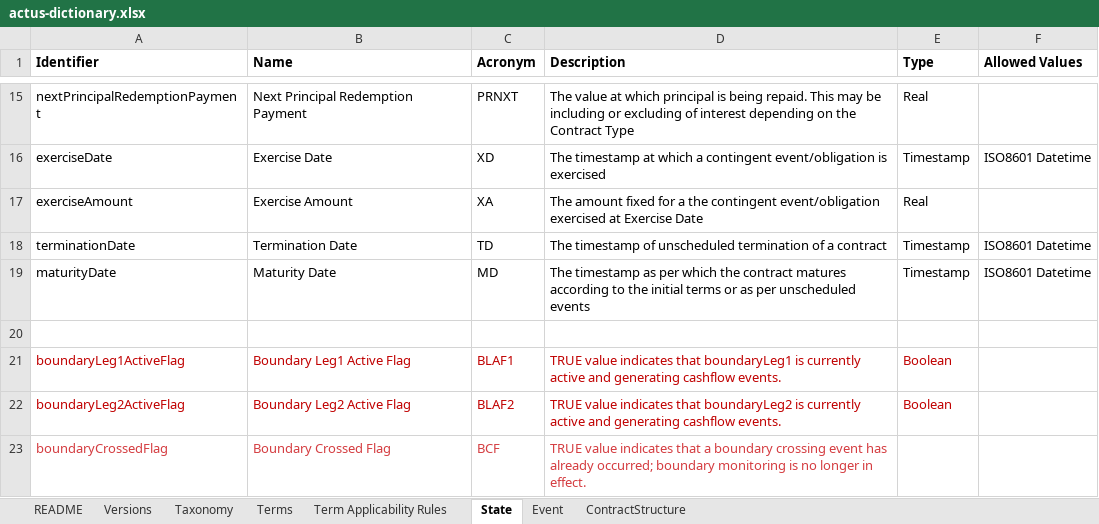
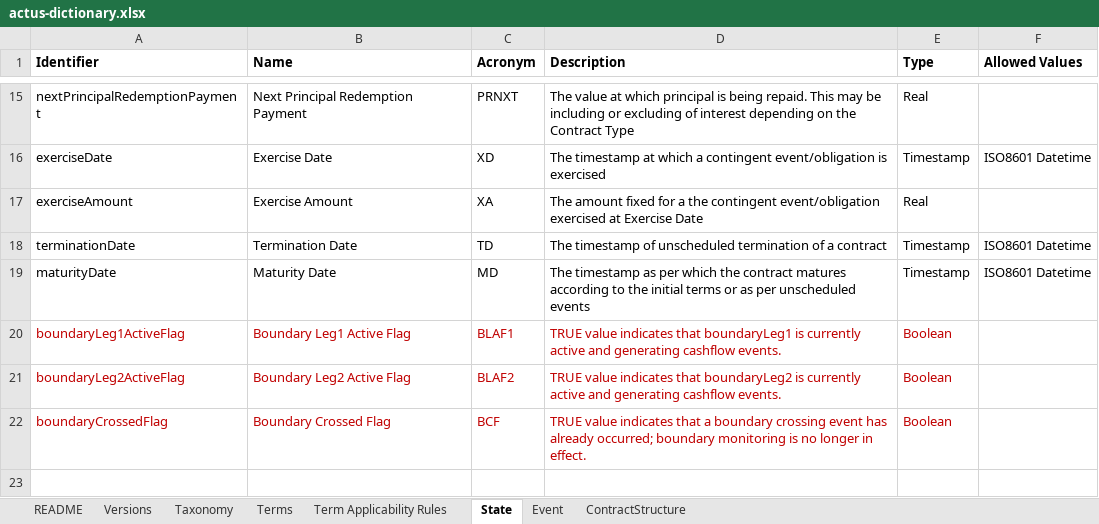
Before and after one commit to actusfrf/actus-dictionary, an Excel workbook: actus-dictionary.xlsx, sheet State, drawn as a sheet; only a part is shown, gaps mark what is left out; values as stored, in another font and other column widths than the file's, no borders; removed rows and columns are numbered as before the commit, all else as after; the diff names each change by its address in the sheet, - before the commit and + after, or states it on an @@ line.

Commit message:
Acronym for Boundary Controlled Switch changed to BCS - previously BRCSW in actus-core but BCRSW in dictionaryAcronym for Boundary Controlled Switch changed to BCS - previously BRCSW in actus-core but BCRSW in dictionary. Also add boundaryCrossedterm. The boundaryCrossed state variable is initialized to this value ( if statusDate is later than the sart of boundary monitoring and the boundary crossing could have happened already. Date of actus-dictionary version changed to 2023-12-08.

```diff
--- a/actus-dictionary.xlsx (sheet State)
+++ b/actus-dictionary.xlsx (sheet State)
-row 20: (empty)
-A22:D22 text colour: #D43C40
+A22:D22 text colour: #C00000
-E22 (Type): (empty)
+E22 (Type): Boolean
```
Also changed, not shown: sheet Terms, sheet Versions, sheet README, sheet Taxonomy, 8 other files.
